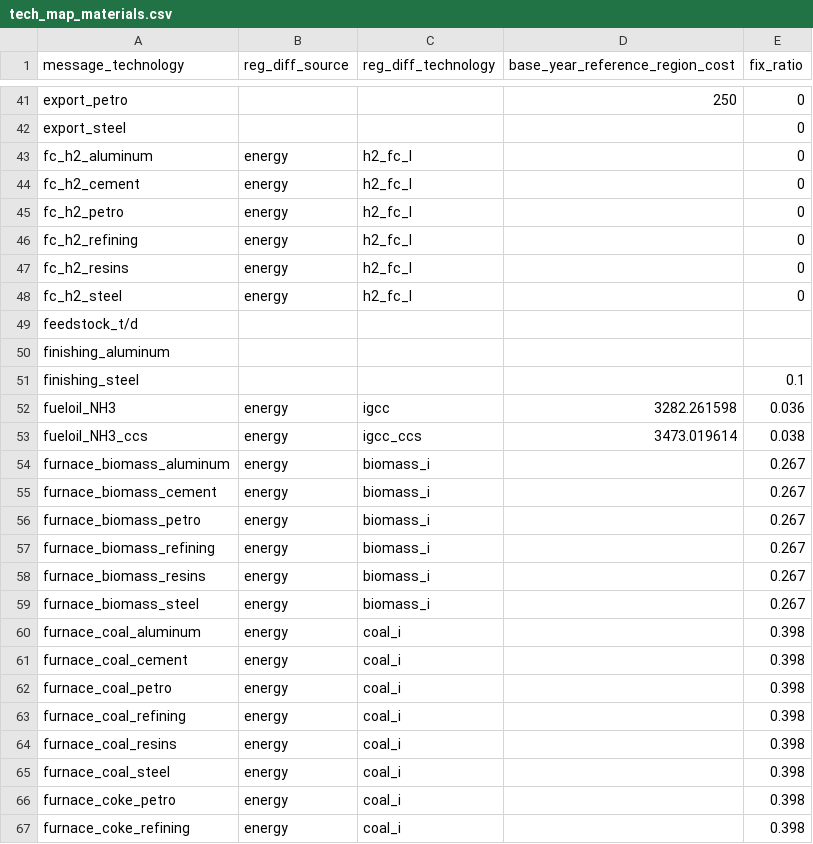
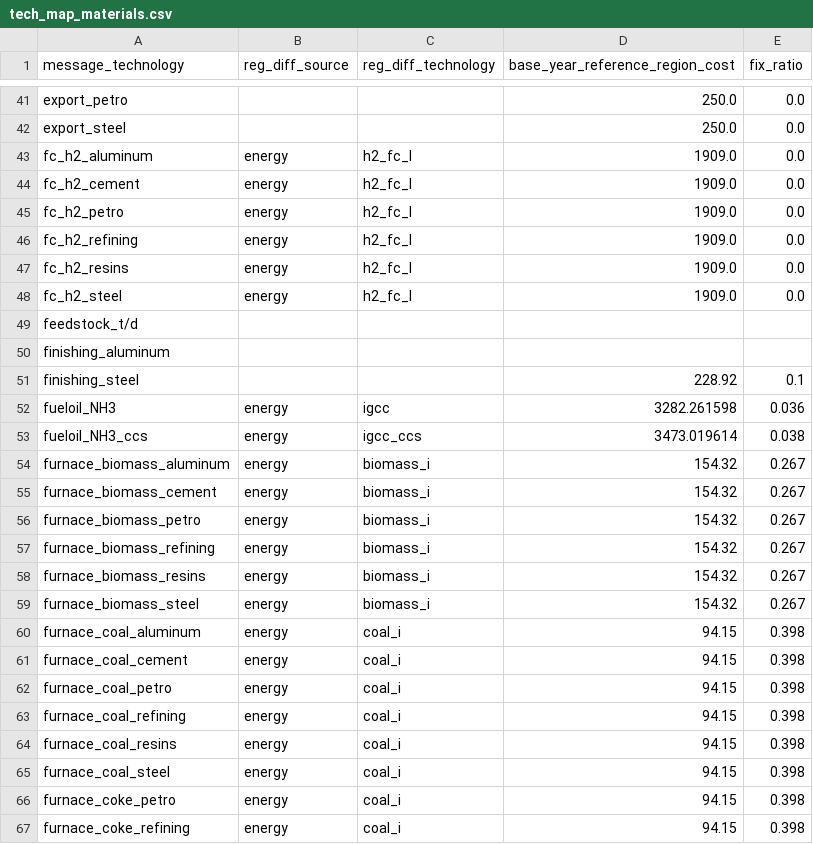
Before and after one commit to yiyi1991/message-ix-models, a CSV file: message_ix_models/data/costs/materials/tech_map_materials.csv, drawn as a sheet; only a part is shown, gaps mark what is left out; the diff covers the shown part only; the diff names each change by its address in the sheet, - before the commit and + after, or states it on an @@ line.

Commit message:
(fix): add missing cost values of materials technologies

```diff
--- a/message_ix_models/data/costs/materials/tech_map_materials.csv
+++ b/message_ix_models/data/costs/materials/tech_map_materials.csv
-D41 (base_year_reference_region_cost): 250
+D41 (base_year_reference_region_cost): 250.0
-E41:E48 (fix_ratio): 0
+E41:E48 (fix_ratio): 0.0
-D42 (base_year_reference_region_cost): (empty)
+D42 (base_year_reference_region_cost): 250.0
-D43:D48 (base_year_reference_region_cost): (empty)
+D43:D48 (base_year_reference_region_cost): 1909.0
-D51 (base_year_reference_region_cost): (empty)
+D51 (base_year_reference_region_cost): 228.92
-D54:D59 (base_year_reference_region_cost): (empty)
+D54:D59 (base_year_reference_region_cost): 154.32
-D60:D67 (base_year_reference_region_cost): (empty)
+D60:D67 (base_year_reference_region_cost): 94.15
```
Also changed, not shown: 95 edited cells elsewhere in this file.
